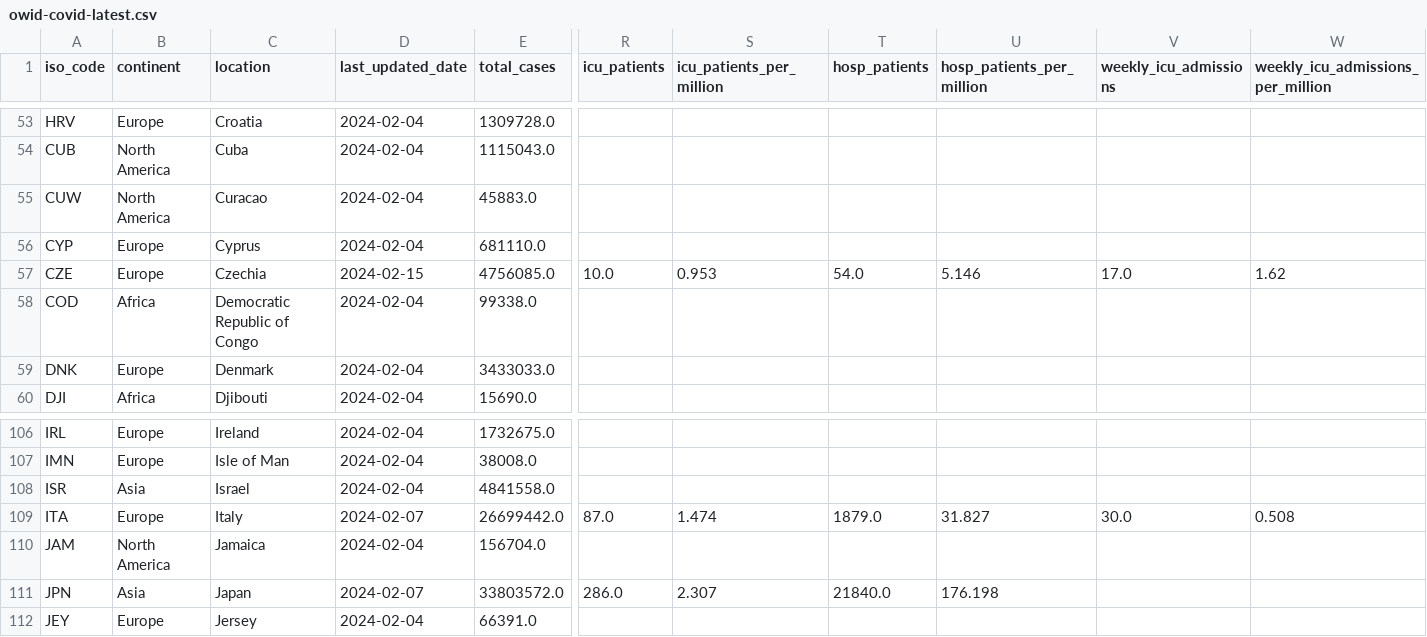
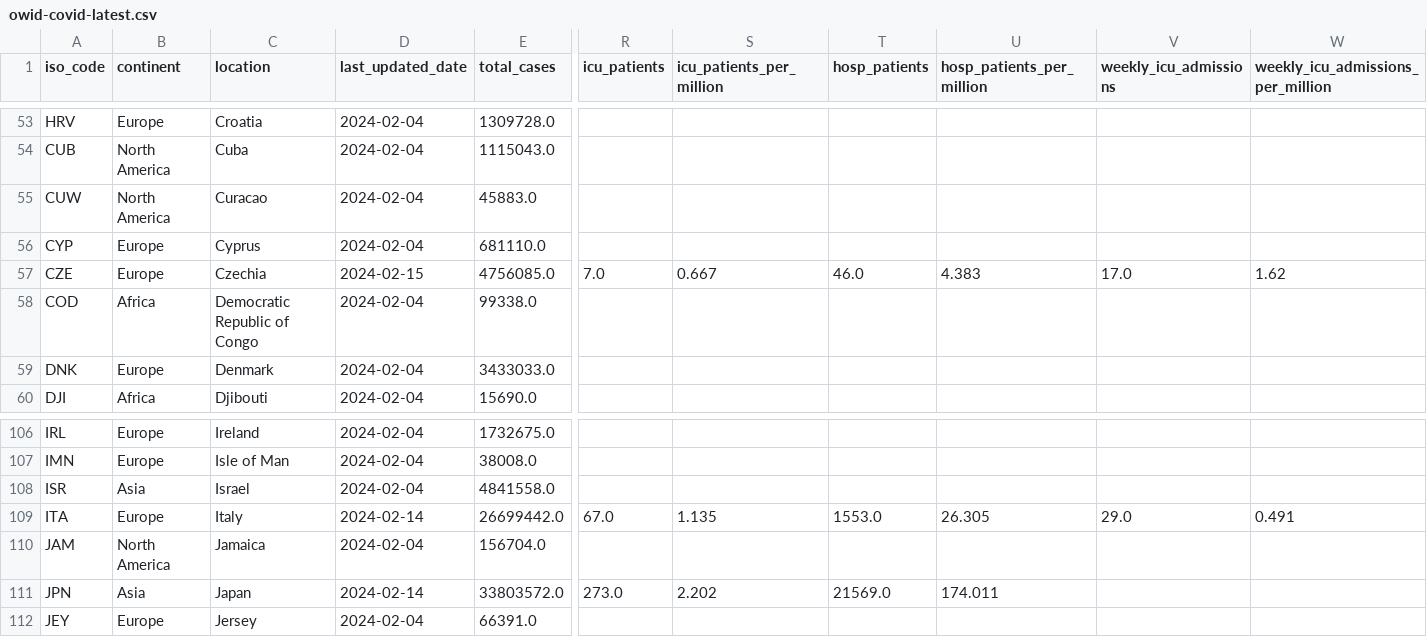
Before and after one commit to lesterholy/covid-19-data, a CSV file: public/data/latest/owid-covid-latest.csv, drawn as a sheet; only a part is shown, gaps mark what is left out; the diff names each change by its address in the sheet, - before the commit and + after, or states it on an @@ line.

Commit message:
data(megafile): automated update

```diff
--- a/public/data/latest/owid-covid-latest.csv
+++ b/public/data/latest/owid-covid-latest.csv
-R57 (icu_patients): 10.0
+R57 (icu_patients): 7.0
-S57 (icu_patients_per_million): 0.953
+S57 (icu_patients_per_million): 0.667
-T57 (hosp_patients): 54.0
+T57 (hosp_patients): 46.0
-U57 (hosp_patients_per_million): 5.146
+U57 (hosp_patients_per_million): 4.383
-D109 (last_updated_date): 2024-02-07
+D109 (last_updated_date): 2024-02-14
-R109 (icu_patients): 87.0
+R109 (icu_patients): 67.0
-S109 (icu_patients_per_million): 1.474
+S109 (icu_patients_per_million): 1.135
-T109 (hosp_patients): 1879.0
+T109 (hosp_patients): 1553.0
-U109 (hosp_patients_per_million): 31.827
+U109 (hosp_patients_per_million): 26.305
-V109 (weekly_icu_admissions): 30.0
+V109 (weekly_icu_admissions): 29.0
-W109: 0.508
+W109: 0.491
-D111 (last_updated_date): 2024-02-07
+D111 (last_updated_date): 2024-02-14
-R111 (icu_patients): 286.0
+R111 (icu_patients): 273.0
-S111 (icu_patients_per_million): 2.307
+S111 (icu_patients_per_million): 2.202
-T111 (hosp_patients): 21840.0
+T111 (hosp_patients): 21569.0
-U111 (hosp_patients_per_million): 176.198
+U111 (hosp_patients_per_million): 174.011
```
Also changed, not shown: 5 other files.
